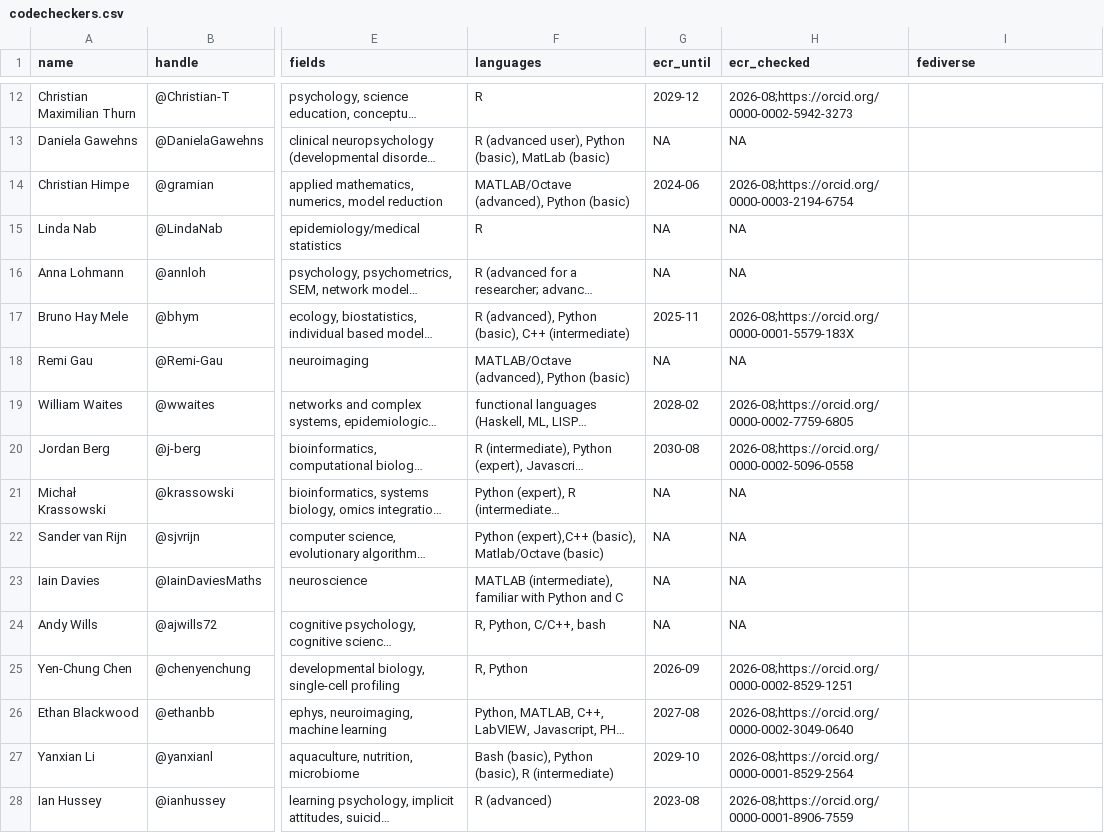
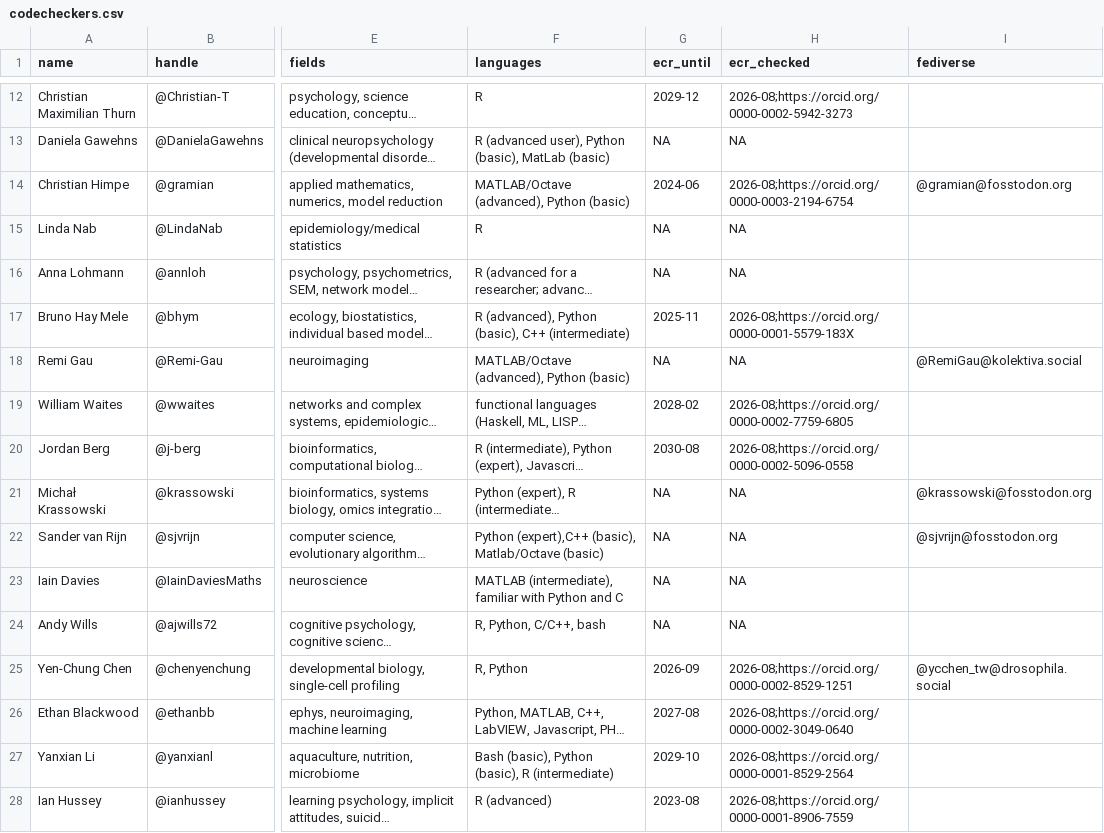
Before and after one commit to codecheckers/codecheckers, a CSV file: codecheckers.csv, drawn as a sheet; only a part is shown, gaps mark what is left out; long unchanged cells end in …; the diff covers the shown part only; the diff names each change by its address in the sheet, - before the commit and + after, or states it on an @@ line.

Commit message:
add fediverse accounts for 23 codecheckers
Researched via GitHub's Social accounts API, ORCID researcher-urls, and
rel="me" links on personal homepages/bio pages; all self-asserted by the
person themselves, per the fediverse column's provenance rule.

```diff
--- a/codecheckers.csv
+++ b/codecheckers.csv
-I14 (fediverse): (empty)
+I14 (fediverse): @gramian@fosstodon.org
-I18 (fediverse): (empty)
+I18 (fediverse): @RemiGau@kolektiva.social
-I21 (fediverse): (empty)
+I21 (fediverse): @krassowski@fosstodon.org
-I22 (fediverse): (empty)
+I22 (fediverse): @sjvrijn@fosstodon.org
-I25 (fediverse): (empty)
+I25 (fediverse): @ycchen_tw@drosophila.social
```
Also changed, not shown: 14 edited cells elsewhere in this file, agile-codecheckers.csv.
